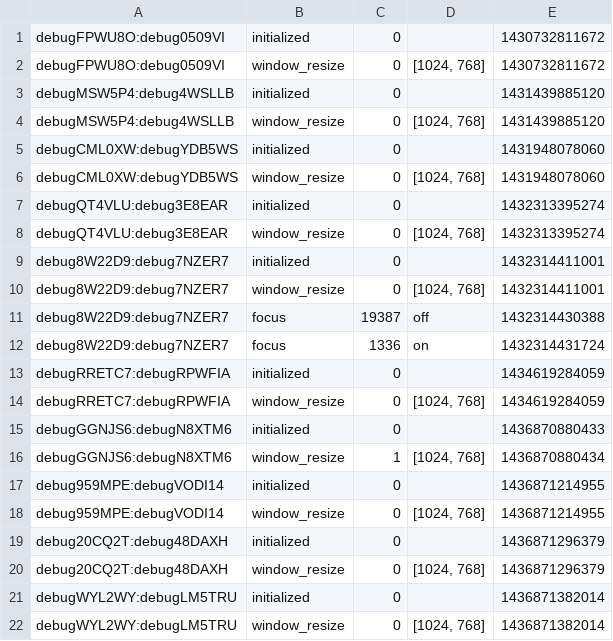
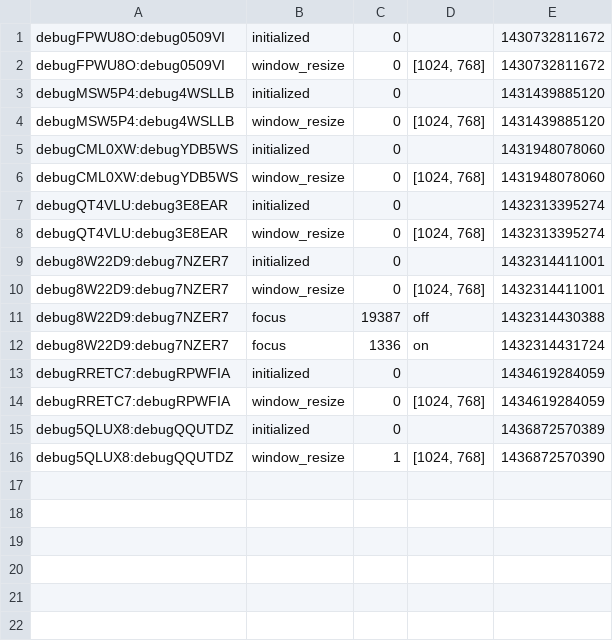
Before and after one commit to kanakakis/search_experiment, a CSV file: eventdata.csv, drawn as a sheet.

```diff
--- a/eventdata.csv
+++ b/eventdata.csv
@@ -14,9 +14,3 @@ debugRRETC7:debugRPWFIA,initialized,0,,1434619284059
 debugRRETC7:debugRPWFIA,window_resize,0,"[1024, 768]",1434619284059
-debugGGNJS6:debugN8XTM6,initialized,0,,1436870880433
-debugGGNJS6:debugN8XTM6,window_resize,1,"[1024, 768]",1436870880434
-debug959MPE:debugVODI14,initialized,0,,1436871214955
-debug959MPE:debugVODI14,window_resize,0,"[1024, 768]",1436871214955
-debug20CQ2T:debug48DAXH,initialized,0,,1436871296379
-debug20CQ2T:debug48DAXH,window_resize,0,"[1024, 768]",1436871296379
-debugWYL2WY:debugLM5TRU,initialized,0,,1436871382014
-debugWYL2WY:debugLM5TRU,window_resize,0,"[1024, 768]",1436871382014
+debug5QLUX8:debugQQUTDZ,initialized,0,,1436872570389
+debug5QLUX8:debugQQUTDZ,window_resize,1,"[1024, 768]",1436872570390
```
Also changed, not shown: questiondata.csv, 6 other files.
